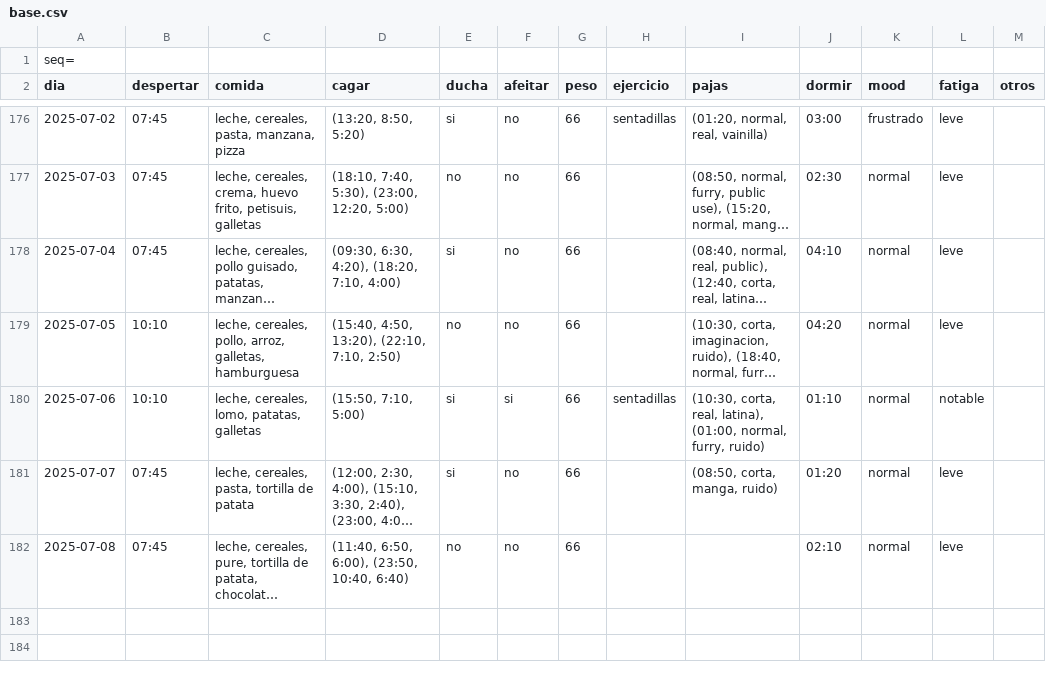
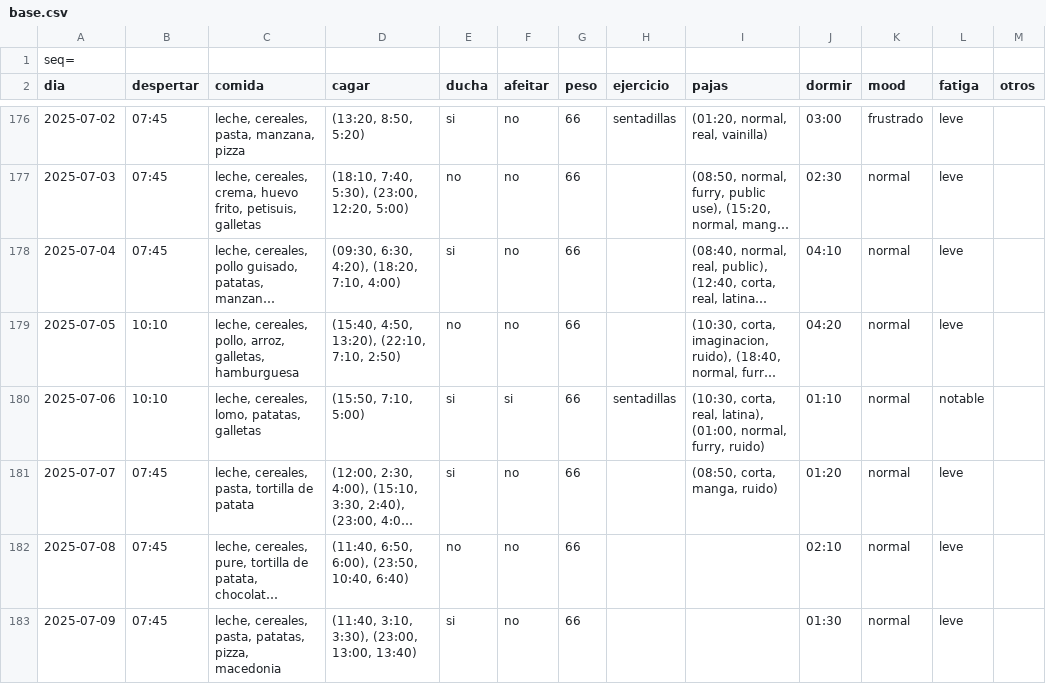
Before and after one commit to megabentilad/Estadisticas, a CSV file: docs/base.csv, drawn as a sheet; only a part is shown, gaps mark what is left out; long unchanged cells end in …; the diff names each change by its address in the sheet, - before the commit and + after, or states it on an @@ line.

Commit message:
Actualizar reporte diario

```diff
--- a/docs/base.csv
+++ b/docs/base.csv
+row 183: 2025-07-09 | 07:45 | leche, cereales, pasta, patatas, pizza, macedonia | (11:40, 3:10, 3:30), (23:00, 13:00, 13:40) | si | no | 66 |  |  | 01:30 | normal | leve
```
